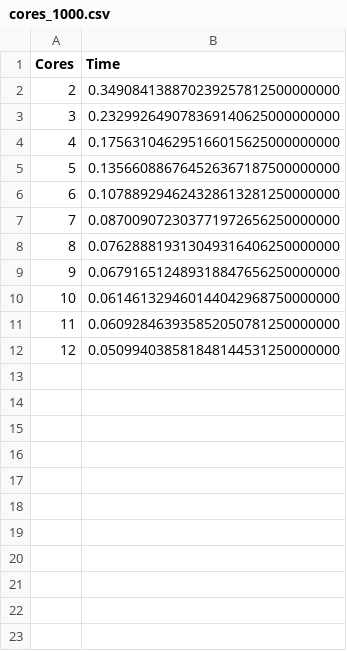
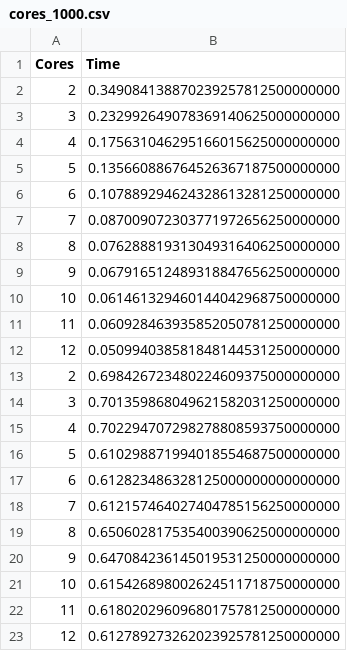
Before and after one commit to aseremak19/mpr_pi, a CSV file: cores_1000.csv, drawn as a sheet.

```diff
--- a/cores_1000.csv
+++ b/cores_1000.csv
@@ -12 +12,12 @@ Cores, Time
 12, 0.050994038581848144531250000000
+2, 0.698426723480224609375000000000
+3, 0.701359868049621582031250000000
+4, 0.702294707298278808593750000000
+5, 0.610298871994018554687500000000
+6, 0.612823486328125000000000000000
+7, 0.612157464027404785156250000000
+8, 0.650602817535400390625000000000
+9, 0.647084236145019531250000000000
+10, 0.615426898002624511718750000000
+11, 0.618020296096801757812500000000
+12, 0.612789273262023925781250000000
```
Also changed, not shown: 2 other files.
